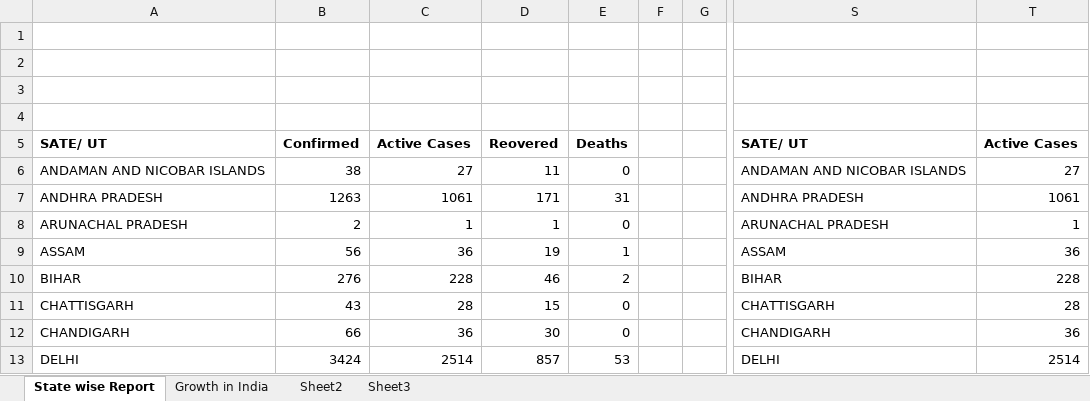
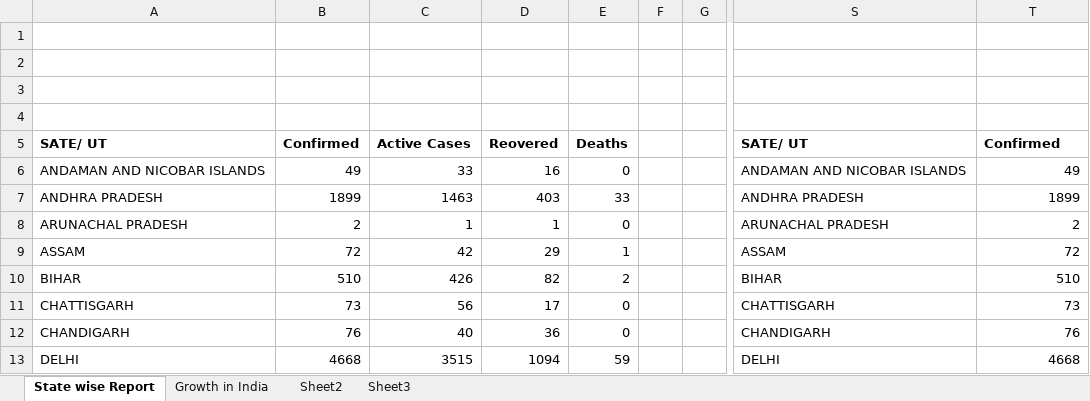
Before and after one commit to Prasad-09/Excel_Programs, an Excel workbook: COVID 19 ASSI.xlsx, sheet State wise Report, drawn as a sheet; only a part is shown, gaps mark what is left out; values as stored, in another font and other column widths than the file's, no borders; charts and pictures not drawn; the diff covers the shown part only; the diff names each change by its address in the sheet, - before the commit and + after, or states it on an @@ line.

```diff
--- a/COVID 19 ASSI.xlsx (sheet State wise Report)
+++ b/COVID 19 ASSI.xlsx (sheet State wise Report)
-T5: Active Cases
+T5: Confirmed
-B6: 38
+B6: 49
-C6: 27
+C6: 33
-D6: 11
+D6: 16
-T6: 27
+T6: 49
-B7: 1263
+B7: 1899
-C7: 1061
+C7: 1463
-D7: 171
+D7: 403
-E7: 31
+E7: 33
-T7: 1061
+T7: 1899
-T8: 1
+T8: 2
-B9: 56
+B9: 72
-C9: 36
+C9: 42
-D9: 19
+D9: 29
-T9: 36
+T9: 72
-B10: 276
+B10: 510
-C10: 228
+C10: 426
-D10: 46
+D10: 82
-T10: 228
+T10: 510
-B11: 43
+B11: 73
-C11: 28
+C11: 56
-D11: 15
+D11: 17
-T11: 28
+T11: 73
-B12: 66
+B12: 76
-C12: 36
+C12: 40
-D12: 30
+D12: 36
-T12: 36
+T12: 76
-B13: 3424
+B13: 4668
-C13: 2514
+C13: 3515
-D13: 857
+D13: 1094
-E13: 53
+E13: 59
-T13: 2514
+T13: 4668
```
Also changed, not shown: 95 edited cells elsewhere in this sheet, sheet Sheet3, sheet Sheet2, sheet Growth in India, formulas that keep their value, charts or pictures.
